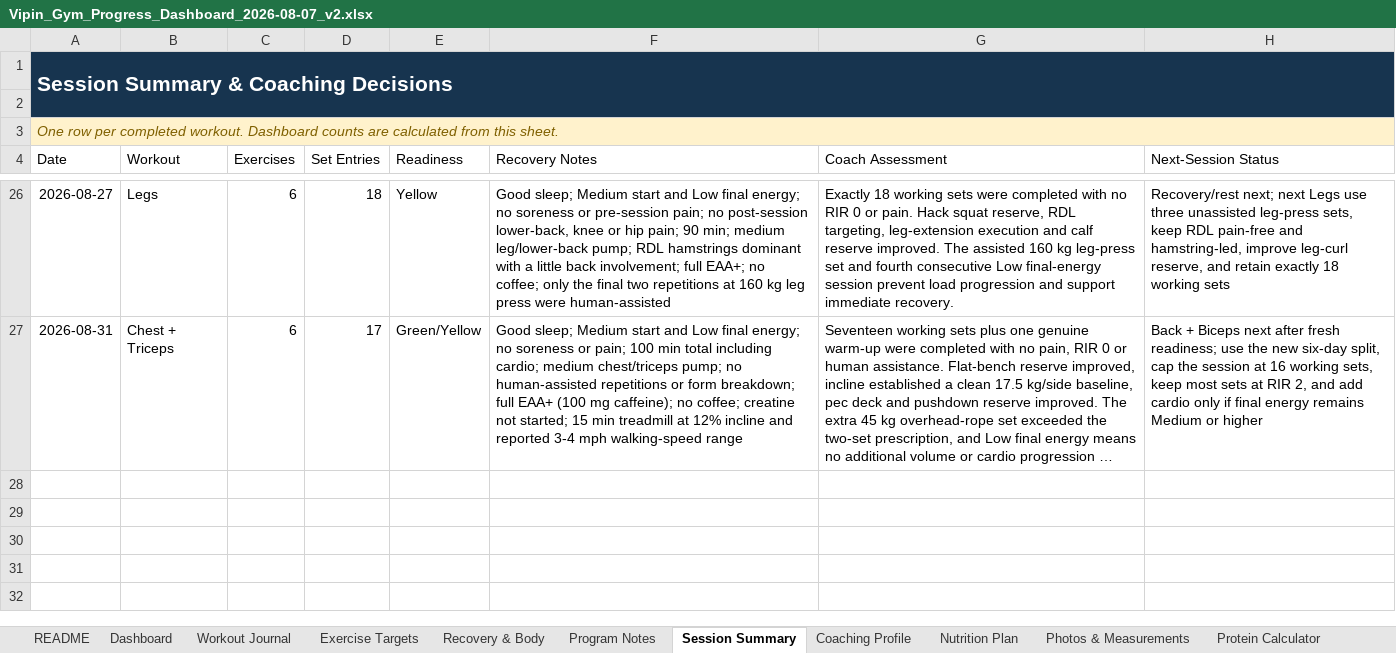
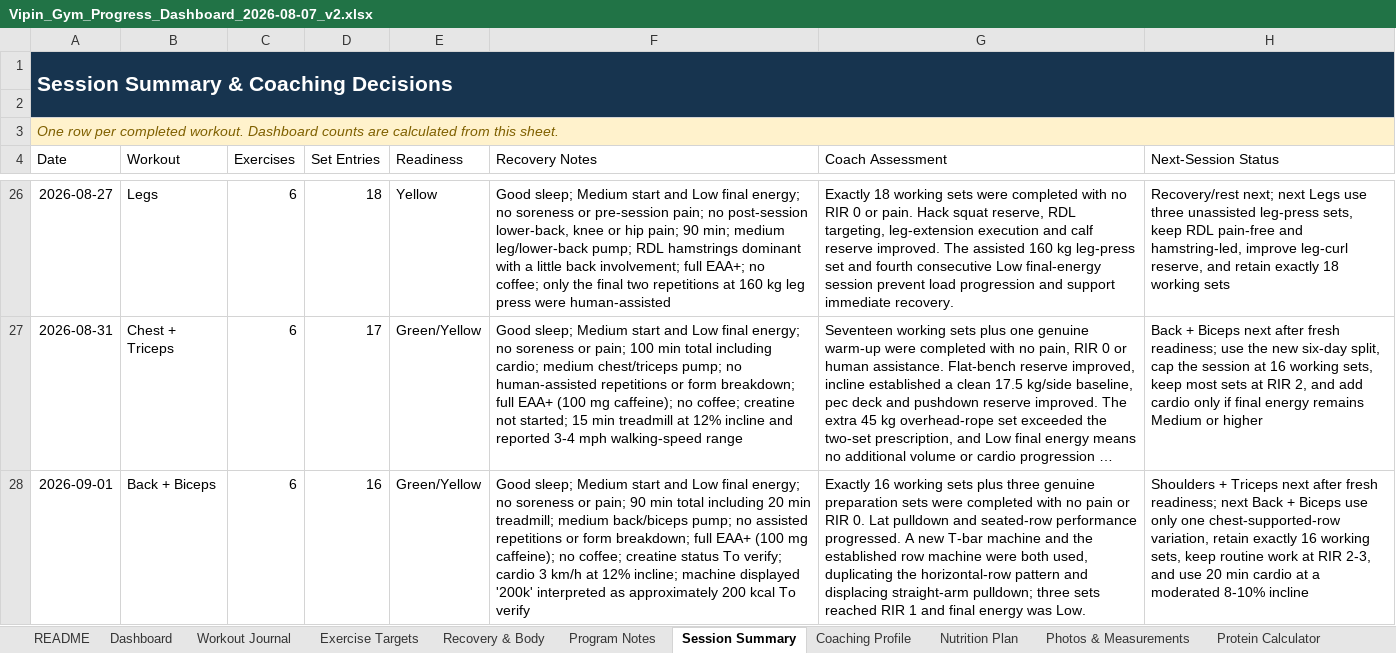
Before and after one commit to vippinn-ai/vipin-gym-dashboard, an Excel workbook: Vipin_Gym_Progress_Dashboard_2026-08-07_v2.xlsx, sheet Session Summary, drawn as a sheet; only a part is shown, gaps mark what is left out; long unchanged cells end in …; values as stored, in another font and other column widths than the file's, no borders; table styles not drawn; the diff names each change by its address in the sheet, - before the commit and + after, or states it on an @@ line.

Commit message:
Log September 1 back and biceps workout

```diff
--- a/Vipin_Gym_Progress_Dashboard_2026-08-07_v2.xlsx (sheet Session Summary)
+++ b/Vipin_Gym_Progress_Dashboard_2026-08-07_v2.xlsx (sheet Session Summary)
+row 28: 2026-09-01 | Back + Biceps | 6 | 16 | Green/Yellow | Good sleep; Medium start and Low final energy; no soreness or pain; 90 min total including 20 min treadmill; medium back/biceps pump; no assisted repetitions or form breakdown; full EAA+ (100 mg caffeine); no coffee; creatine status To verify; cardio 3 km/h at 12% incline; machine displayed '200k' interpreted as approximately 200 kcal To verify | Exactly 16 working sets plus three genuine preparation sets were completed with no pain or RIR 0. Lat pulldown and seated-row performance progressed. A new T-bar machine and the established row machine were both used, duplicating the horizontal-row pattern and displacing straight-arm pulldown; three sets reached RIR 1 and final energy was Low. | Shoulders + Triceps next after fresh readiness; next Back + Biceps use only one chest-supported-row variation, retain exactly 16 working sets, keep routine work at RIR 2-3, and use 20 min cardio at a moderated 8-10% incline
```
Also changed, not shown: sheet Workout Journal, sheet Dashboard, sheet Exercise Targets, sheet Program Notes, sheet Recovery & Body, sheet Coaching Profile, charts or pictures, gym-dashboard/public/sources/Vipin_Gym_Progress_Dashboard_2026-08-07_v2.xlsx, 4 other files.
